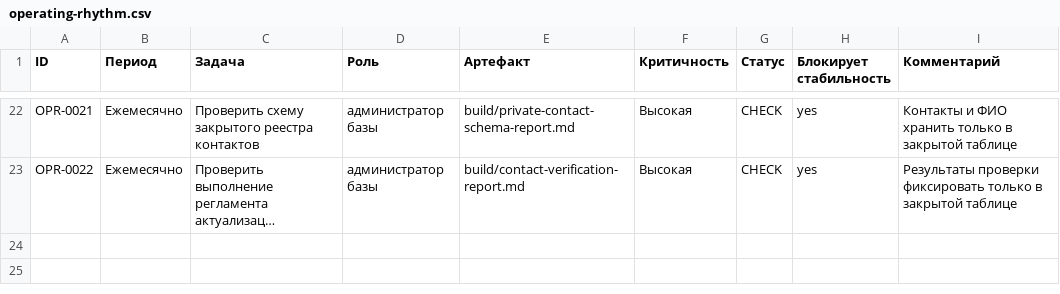
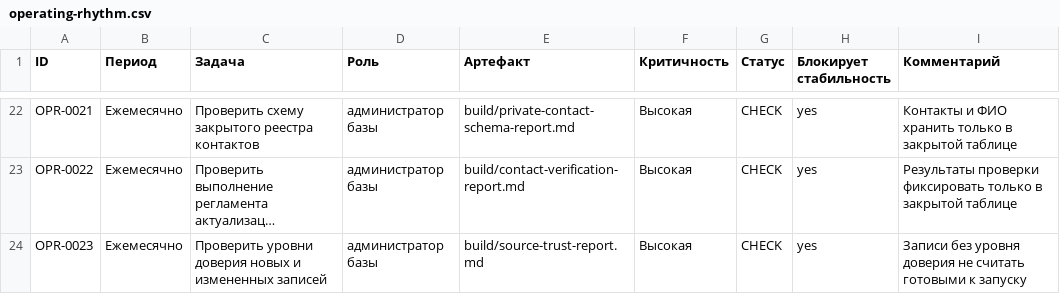
Before and after one commit to deputat36/baza, a CSV file: data/drafts/operating-rhythm.csv, drawn as a sheet; only a part is shown, gaps mark what is left out; long unchanged cells end in …; the diff names each change by its address in the sheet, - before the commit and + after, or states it on an @@ line.

Commit message:
Add source trust to operating rhythm

```diff
--- a/data/drafts/operating-rhythm.csv
+++ b/data/drafts/operating-rhythm.csv
+row 24: OPR-0023 | Ежемесячно | Проверить уровни доверия новых и измененных записей | администратор базы | build/source-trust-report.md | Высокая | CHECK | yes | Записи без уровня доверия не считать готовыми к запуску
```
